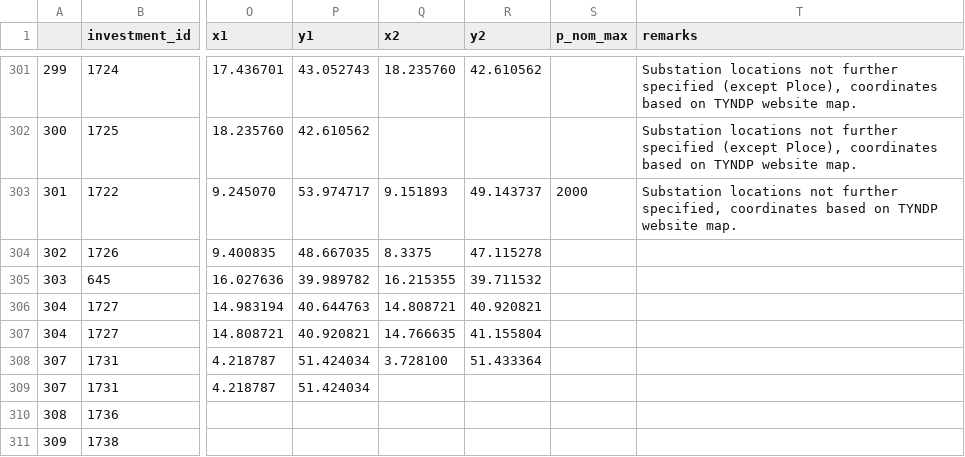
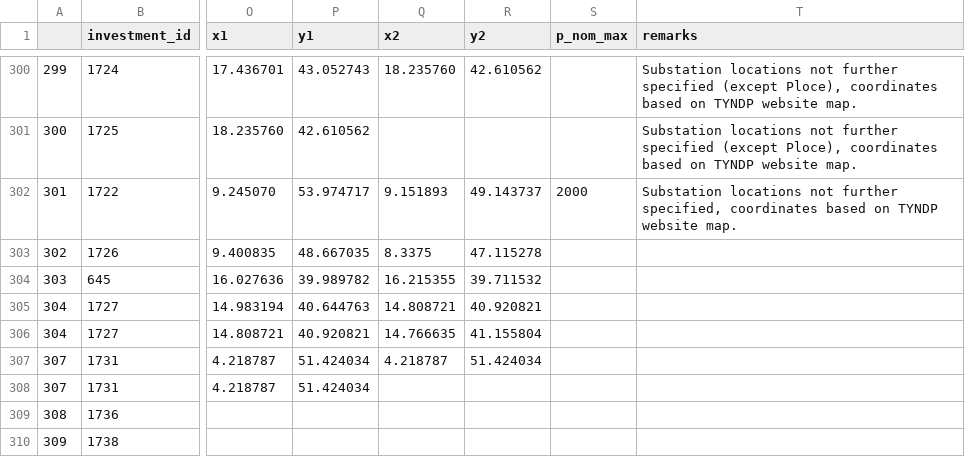
Before and after one commit to grecht/tyndp_to_pypsa, a CSV file: 2020/2020_curated.csv, drawn as a sheet; only a part is shown, gaps mark what is left out; addresses are those after the commit; the diff covers the shown part only; the diff names each change by its address in the sheet, - before the commit and + after, or states it on an @@ line.

```diff
--- a/2020/2020_curated.csv
+++ b/2020/2020_curated.csv
-Q307 (x2): 3.728100
+Q307 (x2): 4.218787
-R307 (y2): 51.433364
+R307 (y2): 51.424034
```
Also changed, not shown: 1 removed row and 40 edited cells elsewhere in this file, 1 other file.
